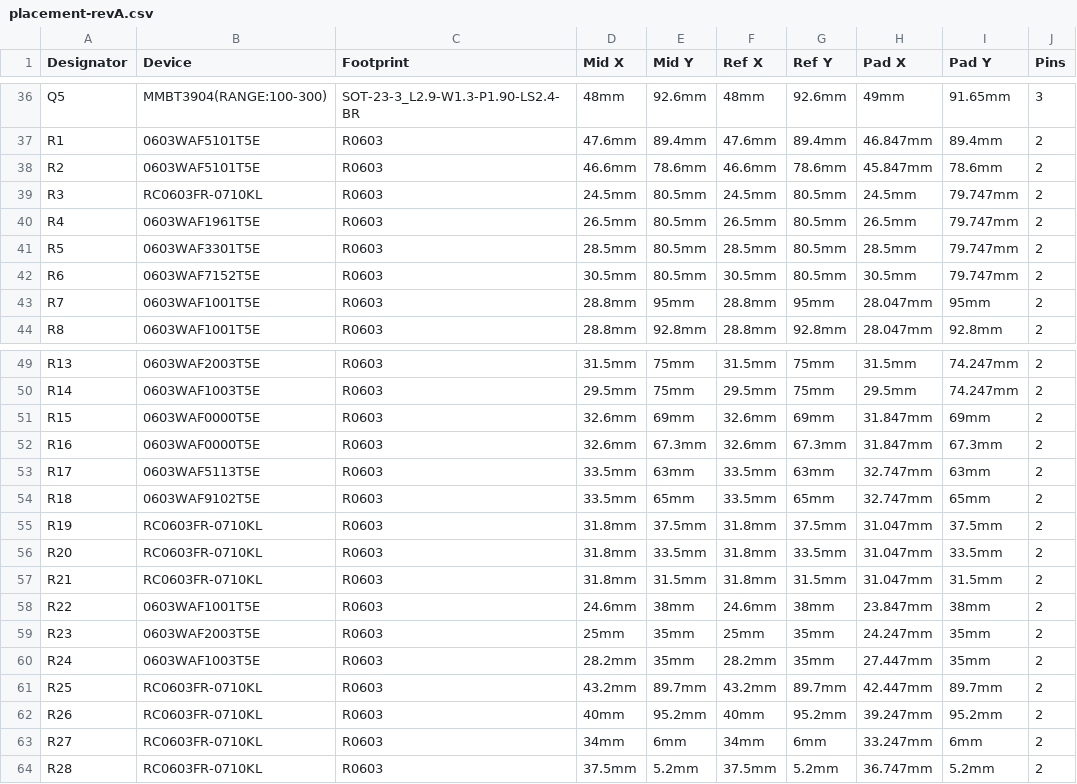
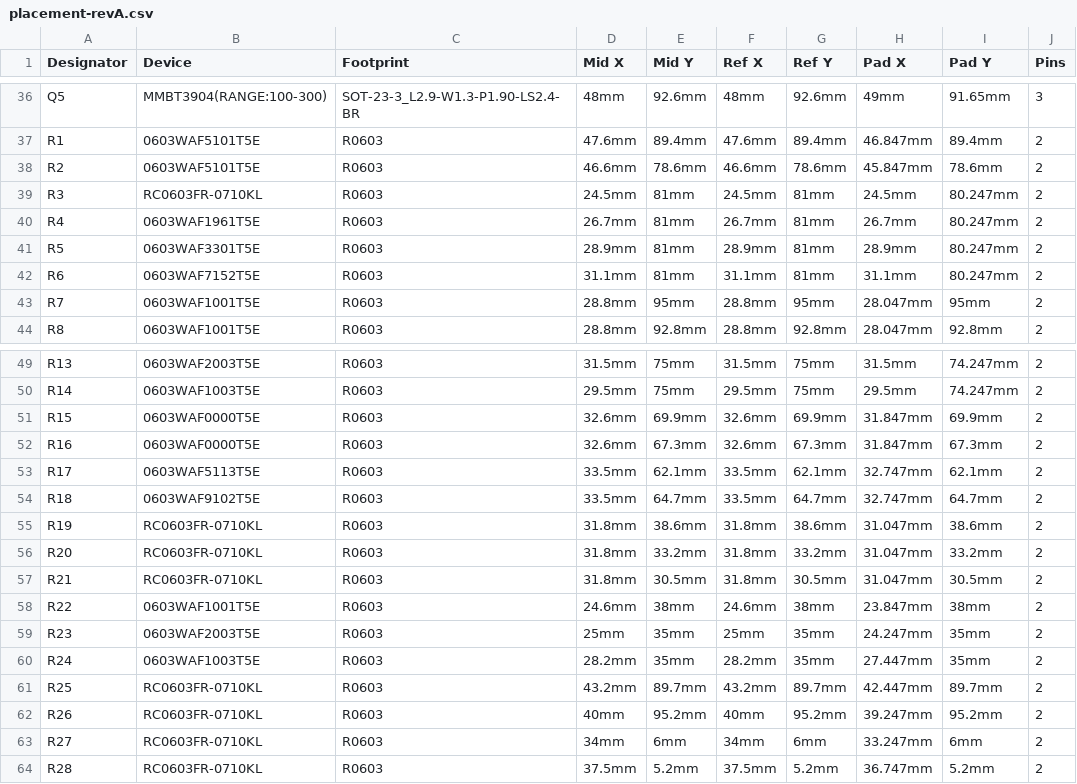
Before and after one commit to serber/marauder-c5-pancake-board, a CSV file: pcb/fabrication/placement-revA.csv, drawn as a sheet; only a part is shown, gaps mark what is left out; the diff covers the shown part only; the diff names each change by its address in the sheet, - before the commit and + after, or states it on an @@ line.

```diff
--- a/pcb/fabrication/placement-revA.csv
+++ b/pcb/fabrication/placement-revA.csv
-E39:E42 (Mid Y): 80.5mm
+E39:E42 (Mid Y): 81mm
-G39:G42 (Ref Y): 80.5mm
+G39:G42 (Ref Y): 81mm
-I39:I42 (Pad Y): 79.747mm
+I39:I42 (Pad Y): 80.247mm
-D40 (Mid X): 26.5mm
+D40 (Mid X): 26.7mm
-F40 (Ref X): 26.5mm
+F40 (Ref X): 26.7mm
-H40 (Pad X): 26.5mm
+H40 (Pad X): 26.7mm
-D41 (Mid X): 28.5mm
+D41 (Mid X): 28.9mm
-F41 (Ref X): 28.5mm
+F41 (Ref X): 28.9mm
-H41 (Pad X): 28.5mm
+H41 (Pad X): 28.9mm
-D42 (Mid X): 30.5mm
+D42 (Mid X): 31.1mm
-F42 (Ref X): 30.5mm
+F42 (Ref X): 31.1mm
-H42 (Pad X): 30.5mm
+H42 (Pad X): 31.1mm
-E51 (Mid Y): 69mm
+E51 (Mid Y): 69.9mm
-G51 (Ref Y): 69mm
+G51 (Ref Y): 69.9mm
-I51 (Pad Y): 69mm
+I51 (Pad Y): 69.9mm
-E53 (Mid Y): 63mm
+E53 (Mid Y): 62.1mm
-G53 (Ref Y): 63mm
+G53 (Ref Y): 62.1mm
-I53 (Pad Y): 63mm
+I53 (Pad Y): 62.1mm
-E54 (Mid Y): 65mm
+E54 (Mid Y): 64.7mm
-G54 (Ref Y): 65mm
+G54 (Ref Y): 64.7mm
-I54 (Pad Y): 65mm
+I54 (Pad Y): 64.7mm
-E55 (Mid Y): 37.5mm
+E55 (Mid Y): 38.6mm
-G55 (Ref Y): 37.5mm
+G55 (Ref Y): 38.6mm
-I55 (Pad Y): 37.5mm
+I55 (Pad Y): 38.6mm
-E56 (Mid Y): 33.5mm
+E56 (Mid Y): 33.2mm
-G56 (Ref Y): 33.5mm
+G56 (Ref Y): 33.2mm
-I56 (Pad Y): 33.5mm
+I56 (Pad Y): 33.2mm
-E57 (Mid Y): 31.5mm
+E57 (Mid Y): 30.5mm
-G57 (Ref Y): 31.5mm
+G57 (Ref Y): 30.5mm
-I57 (Pad Y): 31.5mm
+I57 (Pad Y): 30.5mm
```
Also changed, not shown: 12 edited cells elsewhere in this file, 8 other files.
